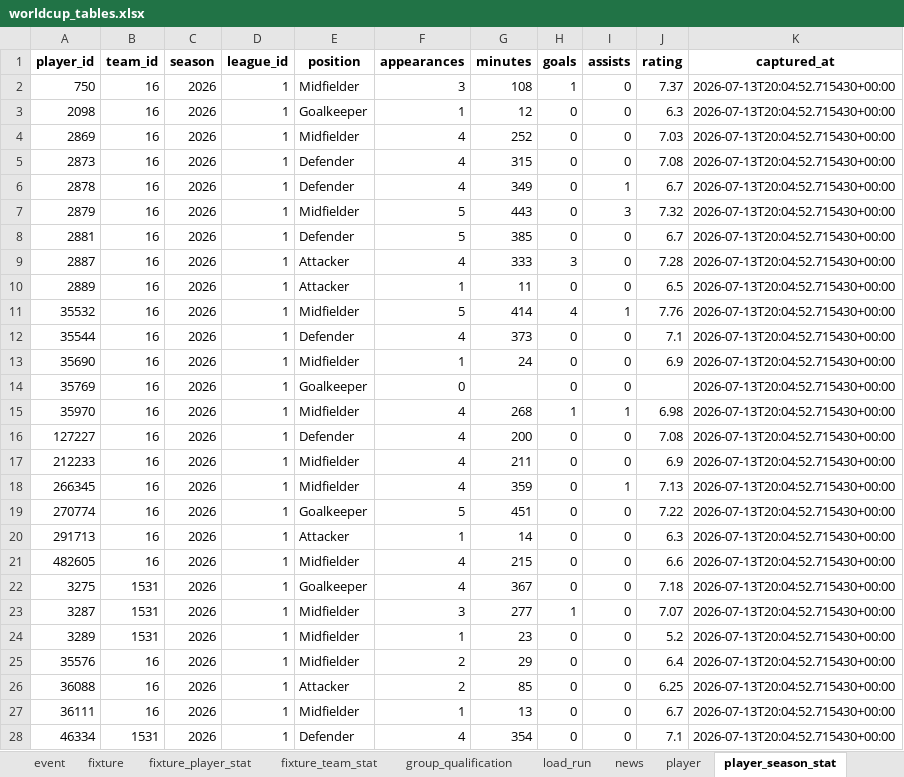
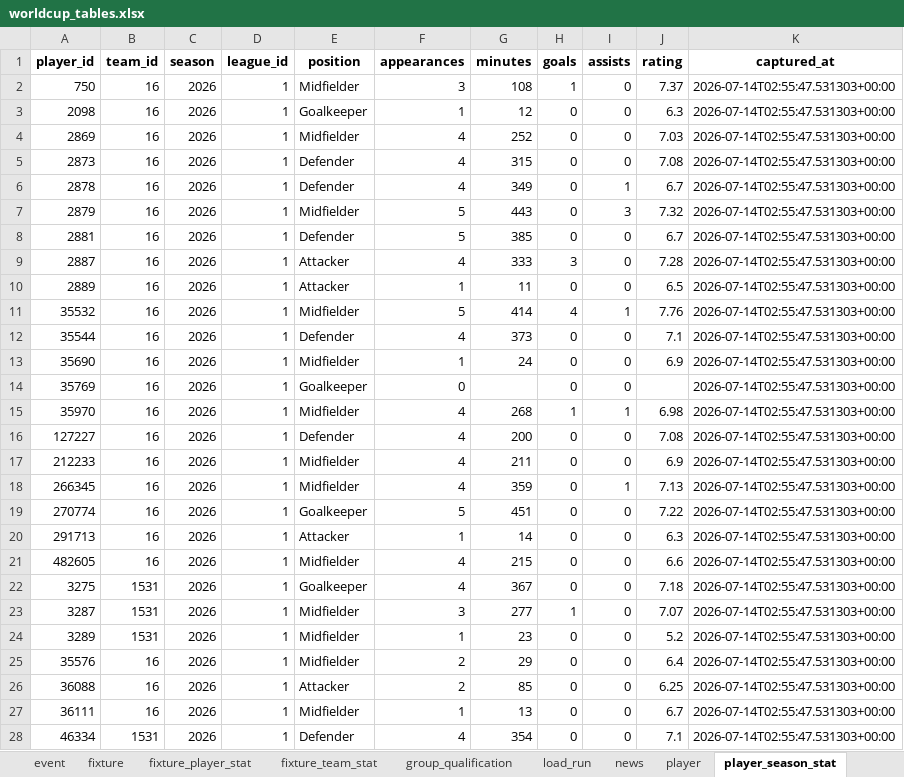
Before and after one commit to marc4data/world-cup-2026, an Excel workbook: reports/worldcup_tables.xlsx, sheet player_season_stat, drawn as a sheet; only a part is shown; values as stored, in another font and other column widths than the file's, no borders; the diff covers the shown part only; the diff names each change by its address in the sheet, - before the commit and + after, or states it on an @@ line.

Commit message:
data: local ETL refresh (2026-07-14T05:12Z) [skip ci]

```diff
--- a/reports/worldcup_tables.xlsx (sheet player_season_stat)
+++ b/reports/worldcup_tables.xlsx (sheet player_season_stat)
-K2:K28 (captured_at): 2026-07-13T20:04:52.715430+00:00
+K2:K28 (captured_at): 2026-07-14T02:55:47.531303+00:00
```
Also changed, not shown: 1225 edited cells elsewhere in this sheet, sheet group_qualification, sheet weather_forecast, sheet load_run, 7 other files.
